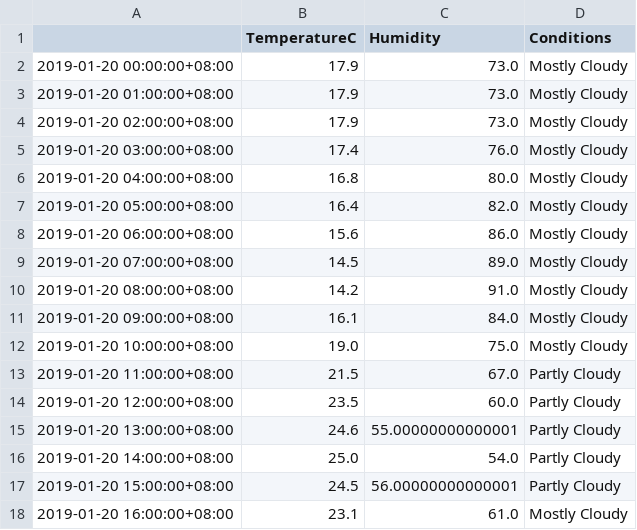
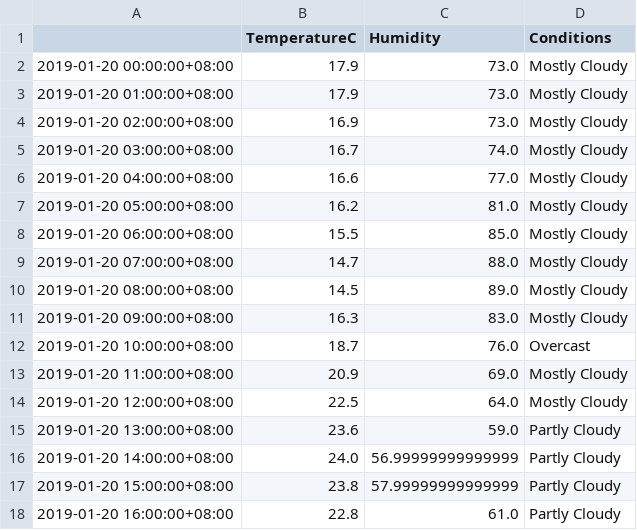
Before and after one commit to leonardmac0614/update_realtime, a CSV file: predict_files/GZ_pred_dark_2019-01-20.csv, drawn as a sheet; only a part is shown; the diff covers the shown part only.

```diff
--- a/predict_files/GZ_pred_dark_2019-01-20.csv
+++ b/predict_files/GZ_pred_dark_2019-01-20.csv
@@ -3,16 +3,16 @@
 2019-01-20 01:00:00+08:00,17.9,73.0,Mostly Cloudy
-2019-01-20 02:00:00+08:00,17.9,73.0,Mostly Cloudy
-2019-01-20 03:00:00+08:00,17.4,76.0,Mostly Cloudy
-2019-01-20 04:00:00+08:00,16.8,80.0,Mostly Cloudy
-2019-01-20 05:00:00+08:00,16.4,82.0,Mostly Cloudy
-2019-01-20 06:00:00+08:00,15.6,86.0,Mostly Cloudy
-2019-01-20 07:00:00+08:00,14.5,89.0,Mostly Cloudy
-2019-01-20 08:00:00+08:00,14.2,91.0,Mostly Cloudy
-2019-01-20 09:00:00+08:00,16.1,84.0,Mostly Cloudy
-2019-01-20 10:00:00+08:00,19.0,75.0,Mostly Cloudy
-2019-01-20 11:00:00+08:00,21.5,67.0,Partly Cloudy
-2019-01-20 12:00:00+08:00,23.5,60.0,Partly Cloudy
-2019-01-20 13:00:00+08:00,24.6,55.00000000000001,Partly Cloudy
-2019-01-20 14:00:00+08:00,25.0,54.0,Partly Cloudy
-2019-01-20 15:00:00+08:00,24.5,56.00000000000001,Partly Cloudy
-2019-01-20 16:00:00+08:00,23.1,61.0,Mostly Cloudy
+2019-01-20 02:00:00+08:00,16.9,73.0,Mostly Cloudy
+2019-01-20 03:00:00+08:00,16.7,74.0,Mostly Cloudy
+2019-01-20 04:00:00+08:00,16.6,77.0,Mostly Cloudy
+2019-01-20 05:00:00+08:00,16.2,81.0,Mostly Cloudy
+2019-01-20 06:00:00+08:00,15.5,85.0,Mostly Cloudy
+2019-01-20 07:00:00+08:00,14.7,88.0,Mostly Cloudy
+2019-01-20 08:00:00+08:00,14.5,89.0,Mostly Cloudy
+2019-01-20 09:00:00+08:00,16.3,83.0,Mostly Cloudy
+2019-01-20 10:00:00+08:00,18.7,76.0,Overcast
+2019-01-20 11:00:00+08:00,20.9,69.0,Mostly Cloudy
+2019-01-20 12:00:00+08:00,22.5,64.0,Mostly Cloudy
+2019-01-20 13:00:00+08:00,23.6,59.0,Partly Cloudy
+2019-01-20 14:00:00+08:00,24.0,56.99999999999999,Partly Cloudy
+2019-01-20 15:00:00+08:00,23.8,57.99999999999999,Partly Cloudy
+2019-01-20 16:00:00+08:00,22.8,61.0,Partly Cloudy
```
Also changed, not shown: 72 edited cells elsewhere in this file, GZ_his_dark.csv.
